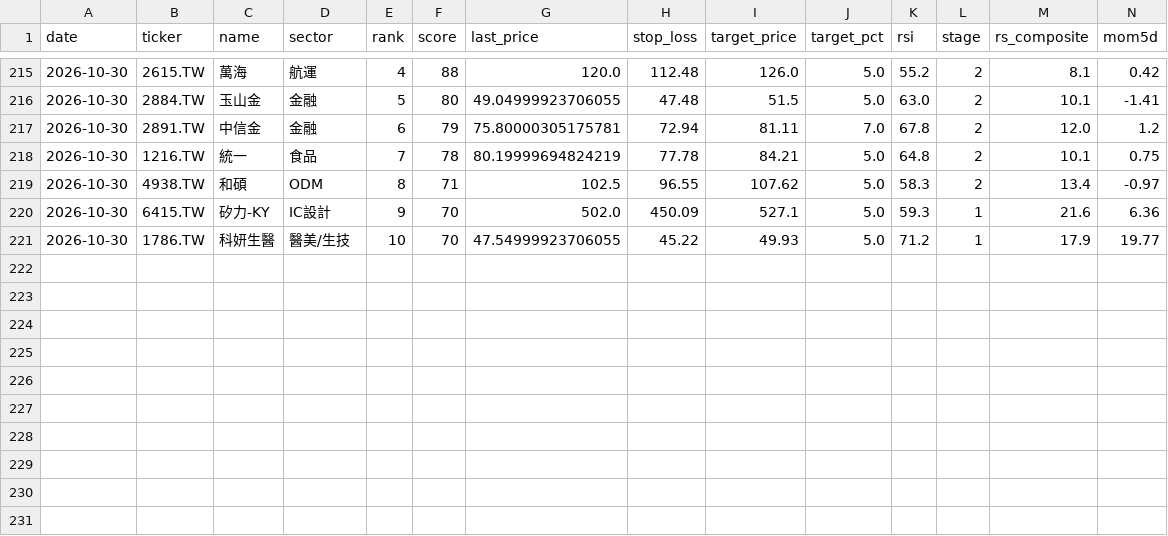
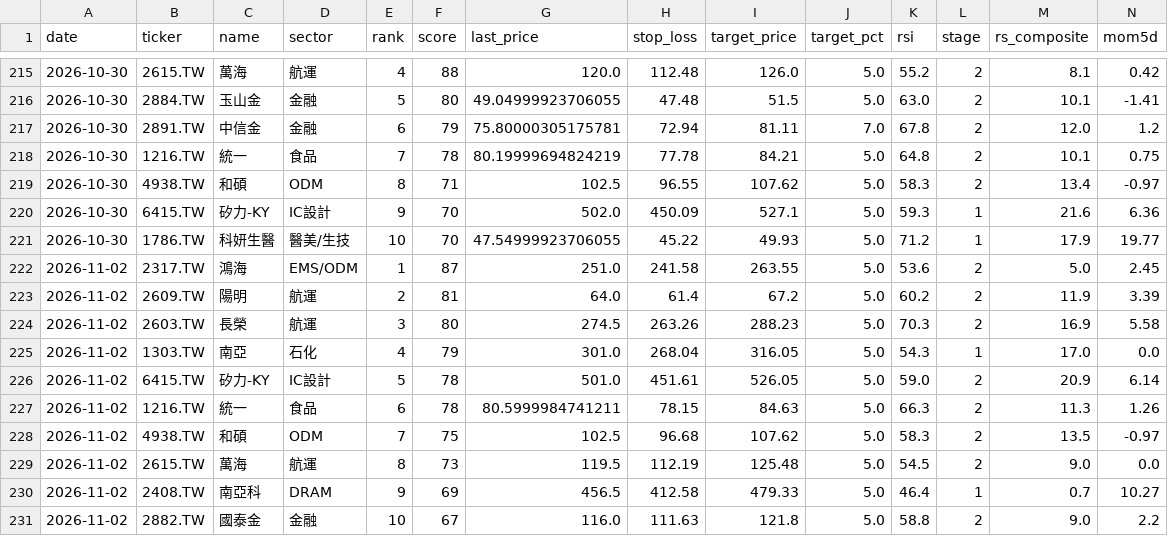
Before and after one commit to dccwustr/Taiwan-Stock-app, a CSV file: data/pick_log.csv, drawn as a sheet; only a part is shown, gaps mark what is left out; rows hold the shown columns only; the diff names each change by its address in the sheet, - before the commit and + after, or states it on an @@ line.

Commit message:
chore: morning picks 2026-11-02

```diff
--- a/data/pick_log.csv
+++ b/data/pick_log.csv
+row 222: 2026-11-02 | 2317.TW | 鴻海 | EMS/ODM | 1 | 87 | 251.0 | 241.58 | 263.55 | 5.0 | 53.6 | 2 | 5.0 | 2.45
+row 223: 2026-11-02 | 2609.TW | 陽明 | 航運 | 2 | 81 | 64.0 | 61.4 | 67.2 | 5.0 | 60.2 | 2 | 11.9 | 3.39
+row 224: 2026-11-02 | 2603.TW | 長榮 | 航運 | 3 | 80 | 274.5 | 263.26 | 288.23 | 5.0 | 70.3 | 2 | 16.9 | 5.58
+row 225: 2026-11-02 | 1303.TW | 南亞 | 石化 | 4 | 79 | 301.0 | 268.04 | 316.05 | 5.0 | 54.3 | 1 | 17.0 | 0.0
+row 226: 2026-11-02 | 6415.TW | 矽力-KY | IC設計 | 5 | 78 | 501.0 | 451.61 | 526.05 | 5.0 | 59.0 | 2 | 20.9 | 6.14
+row 227: 2026-11-02 | 1216.TW | 統一 | 食品 | 6 | 78 | 80.5999984741211 | 78.15 | 84.63 | 5.0 | 66.3 | 2 | 11.3 | 1.26
+row 228: 2026-11-02 | 4938.TW | 和碩 | ODM | 7 | 75 | 102.5 | 96.68 | 107.62 | 5.0 | 58.3 | 2 | 13.5 | -0.97
+row 229: 2026-11-02 | 2615.TW | 萬海 | 航運 | 8 | 73 | 119.5 | 112.19 | 125.48 | 5.0 | 54.5 | 2 | 9.0 | 0.0
+row 230: 2026-11-02 | 2408.TW | 南亞科 | DRAM | 9 | 69 | 456.5 | 412.58 | 479.33 | 5.0 | 46.4 | 1 | 0.7 | 10.27
+row 231: 2026-11-02 | 2882.TW | 國泰金 | 金融 | 10 | 67 | 116.0 | 111.63 | 121.8 | 5.0 | 58.8 | 2 | 9.0 | 2.2
```
Also changed, not shown: data/dip_log.csv, 1 other file.
